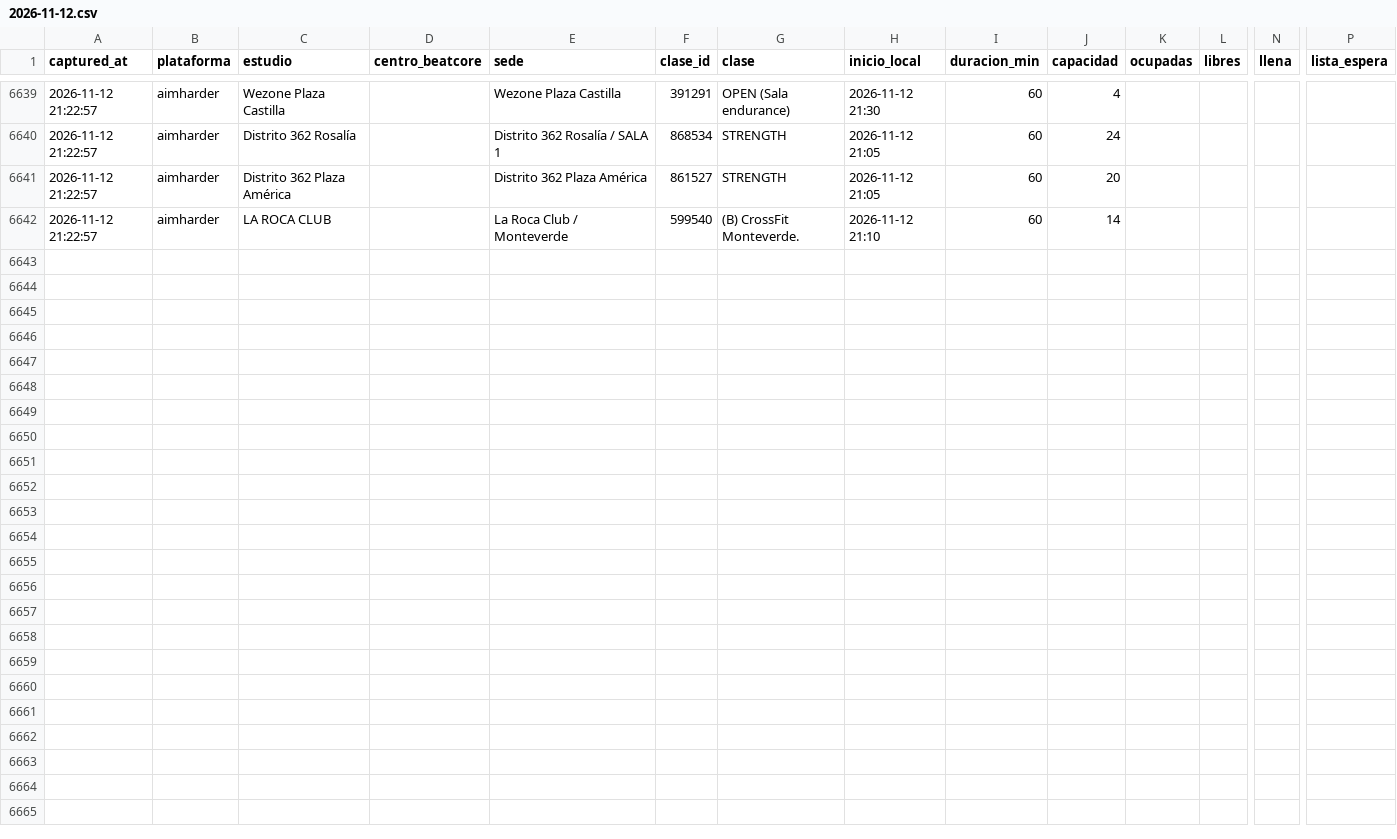
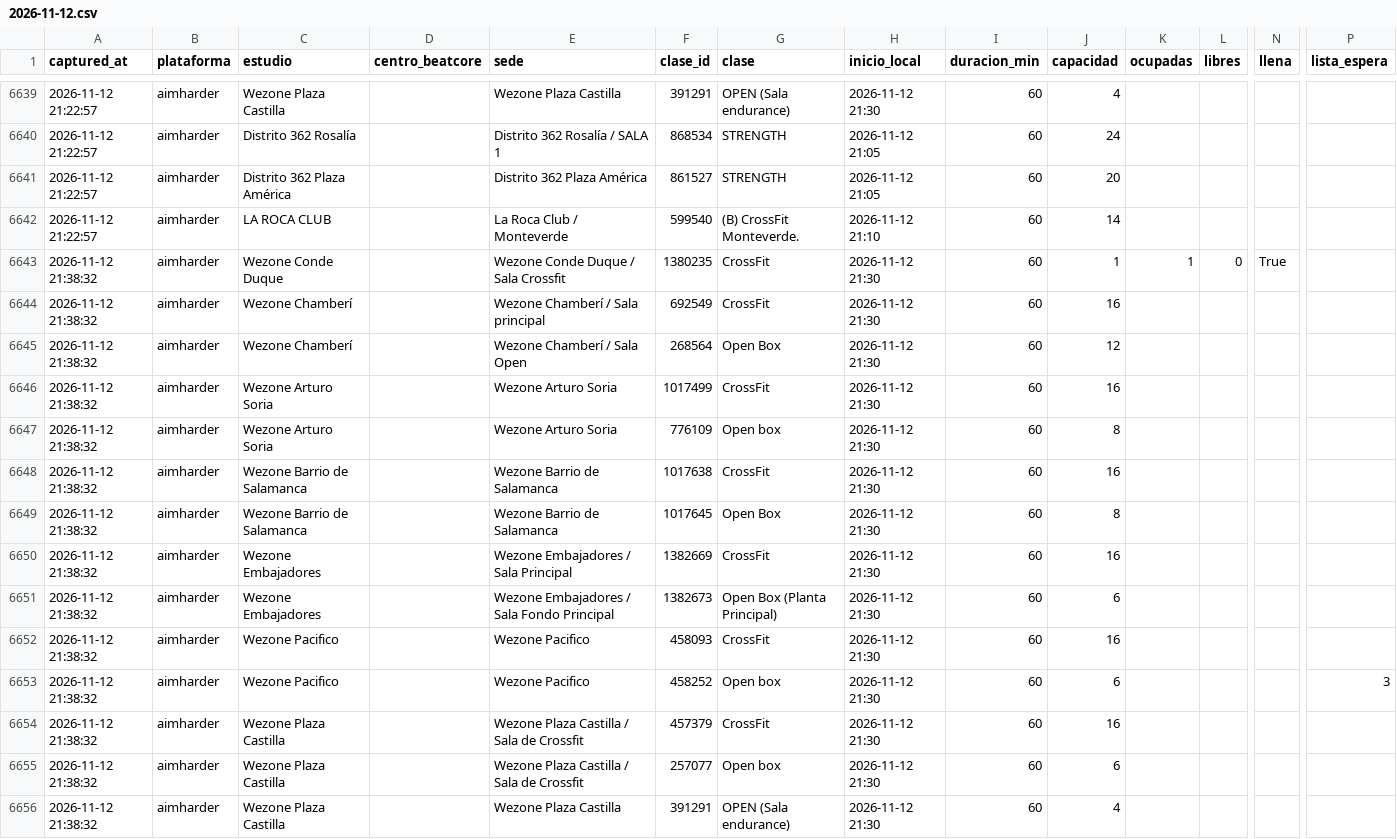
Before and after one commit to fedeloap/ocupacion-beatcore, a CSV file: data/2026-11-12.csv, drawn as a sheet; only a part is shown, gaps mark what is left out; rows hold the shown columns only; the diff names each change by its address in the sheet, - before the commit and + after, or states it on an @@ line.

Commit message:
Captura 2026-11-12T20:43Z

```diff
--- a/data/2026-11-12.csv
+++ b/data/2026-11-12.csv
+row 6643: 2026-11-12 21:38:32 | aimharder | Wezone Conde Duque |  | Wezone Conde Duque / Sala Crossfit | 1380235 | CrossFit | 2026-11-12 21:30 | 60 | 1 | 1 | 0 | True
+row 6644: 2026-11-12 21:38:32 | aimharder | Wezone Chamberí |  | Wezone Chamberí / Sala principal | 692549 | CrossFit | 2026-11-12 21:30 | 60 | 16
+row 6645: 2026-11-12 21:38:32 | aimharder | Wezone Chamberí |  | Wezone Chamberí / Sala Open | 268564 | Open Box | 2026-11-12 21:30 | 60 | 12
+row 6646: 2026-11-12 21:38:32 | aimharder | Wezone Arturo Soria |  | Wezone Arturo Soria | 1017499 | CrossFit | 2026-11-12 21:30 | 60 | 16
+row 6647: 2026-11-12 21:38:32 | aimharder | Wezone Arturo Soria |  | Wezone Arturo Soria | 776109 | Open box | 2026-11-12 21:30 | 60 | 8
+row 6648: 2026-11-12 21:38:32 | aimharder | Wezone Barrio de Salamanca |  | Wezone Barrio de Salamanca | 1017638 | CrossFit | 2026-11-12 21:30 | 60 | 16
+row 6649: 2026-11-12 21:38:32 | aimharder | Wezone Barrio de Salamanca |  | Wezone Barrio de Salamanca | 1017645 | Open Box | 2026-11-12 21:30 | 60 | 8
+row 6650: 2026-11-12 21:38:32 | aimharder | Wezone Embajadores |  | Wezone Embajadores / Sala Principal | 1382669 | CrossFit | 2026-11-12 21:30 | 60 | 16
+row 6651: 2026-11-12 21:38:32 | aimharder | Wezone Embajadores |  | Wezone Embajadores / Sala Fondo Principal | 1382673 | Open Box (Planta Principal) | 2026-11-12 21:30 | 60 | 6
+row 6652: 2026-11-12 21:38:32 | aimharder | Wezone Pacifico |  | Wezone Pacifico | 458093 | CrossFit | 2026-11-12 21:30 | 60 | 16
+row 6653: 2026-11-12 21:38:32 | aimharder | Wezone Pacifico |  | Wezone Pacifico | 458252 | Open box | 2026-11-12 21:30 | 60 | 6 |  |  |  | 3
+row 6654: 2026-11-12 21:38:32 | aimharder | Wezone Plaza Castilla |  | Wezone Plaza Castilla / Sala de Crossfit | 457379 | CrossFit | 2026-11-12 21:30 | 60 | 16
+row 6655: 2026-11-12 21:38:32 | aimharder | Wezone Plaza Castilla |  | Wezone Plaza Castilla / Sala de Crossfit | 257077 | Open box | 2026-11-12 21:30 | 60 | 6
+row 6656: 2026-11-12 21:38:32 | aimharder | Wezone Plaza Castilla |  | Wezone Plaza Castilla | 391291 | OPEN (Sala endurance) | 2026-11-12 21:30 | 60 | 4
```
